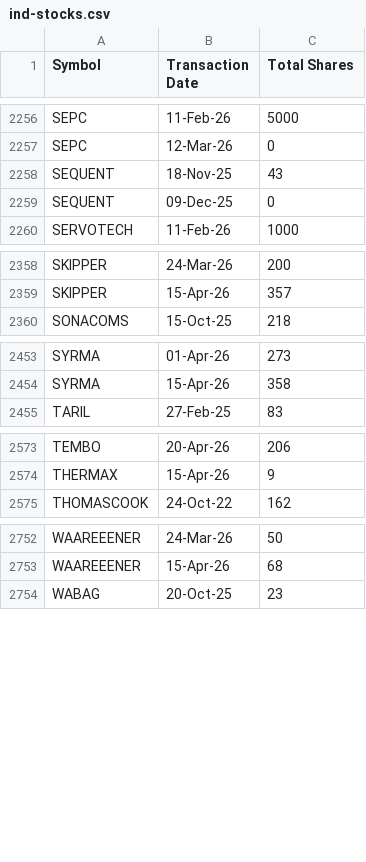
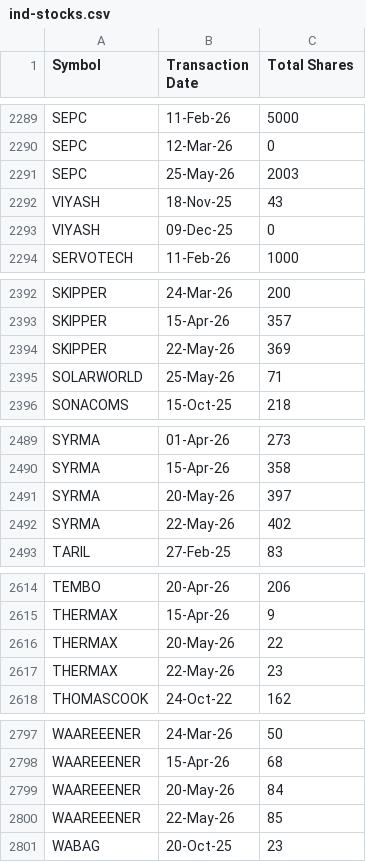
Before and after one commit to vjpaij/portfolio, a CSV file: data/ind-stocks.csv, drawn as a sheet; only a part is shown, gaps mark what is left out; the diff covers the shown part only.

```diff
--- a/data/ind-stocks.csv
+++ b/data/ind-stocks.csv
@@ -2257,4 +2290,5 @@ SEPC,11-Feb-26,5000
 SEPC,12-Mar-26,0
-SEQUENT,18-Nov-25,43
-SEQUENT,09-Dec-25,0
+SEPC,25-May-26,2003
+VIYASH,18-Nov-25,43
+VIYASH,09-Dec-25,0
 SERVOTECH,11-Feb-26,1000
@@ -2359,2 +2393,4 @@ SKIPPER,24-Mar-26,200
 SKIPPER,15-Apr-26,357
+SKIPPER,22-May-26,369
+SOLARWORLD,25-May-26,71
 SONACOMS,15-Oct-25,218
@@ -2454,2 +2490,4 @@ SYRMA,01-Apr-26,273
 SYRMA,15-Apr-26,358
+SYRMA,20-May-26,397
+SYRMA,22-May-26,402
 TARIL,27-Feb-25,83
@@ -2574,2 +2615,4 @@ TEMBO,20-Apr-26,206
 THERMAX,15-Apr-26,9
+THERMAX,20-May-26,22
+THERMAX,22-May-26,23
 THOMASCOOK,24-Oct-22,162
@@ -2753,2 +2798,4 @@ WAAREEENER,24-Mar-26,50
 WAAREEENER,15-Apr-26,68
+WAAREEENER,20-May-26,84
+WAAREEENER,22-May-26,85
 WABAG,20-Oct-25,23
```
Also changed, not shown: 38 added rows and 18 edited cells elsewhere in this file, 2 other files.
